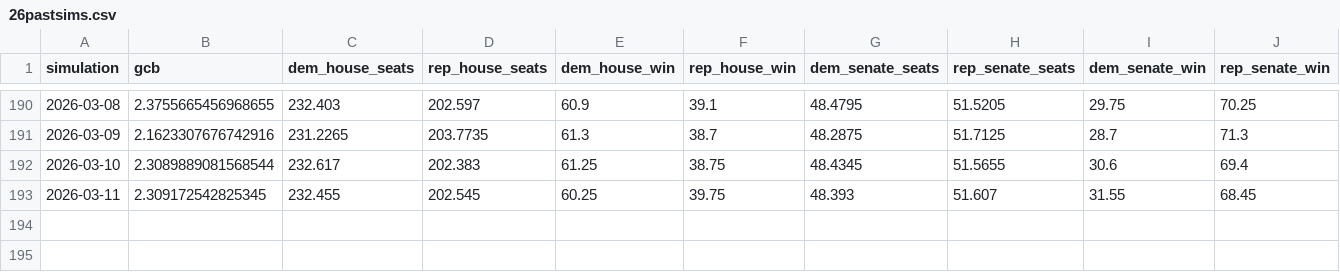
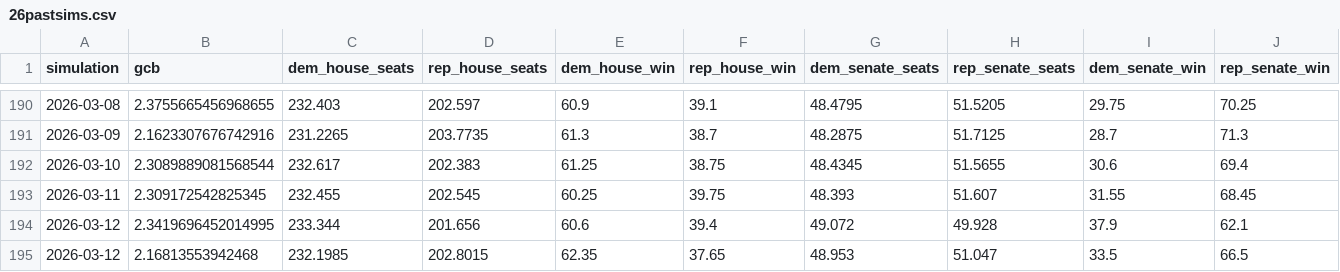
Before and after one commit to MapWiseResearch/forecast_data, a CSV file: 26midterms/26pastsims.csv, drawn as a sheet; only a part is shown, gaps mark what is left out; the diff names each change by its address in the sheet, - before the commit and + after, or states it on an @@ line.

```diff
--- a/26midterms/26pastsims.csv
+++ b/26midterms/26pastsims.csv
+row 194: 2026-03-12 | 2.3419696452014995 | 233.344 | 201.656 | 60.6 | 39.4 | 49.072 | 49.928 | 37.9 | 62.1
+row 195: 2026-03-12 | 2.16813553942468 | 232.1985 | 202.8015 | 62.35 | 37.65 | 48.953 | 51.047 | 33.5 | 66.5
```
Also changed, not shown: 26midterms/26currentsim.csv, 26midterms/26master.csv, 6 other files.
